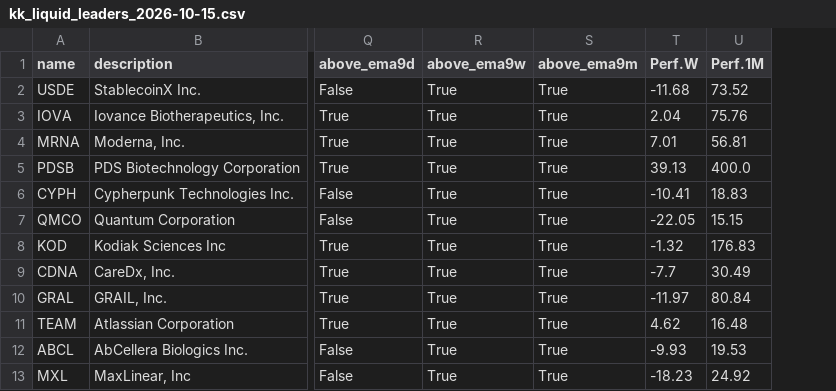
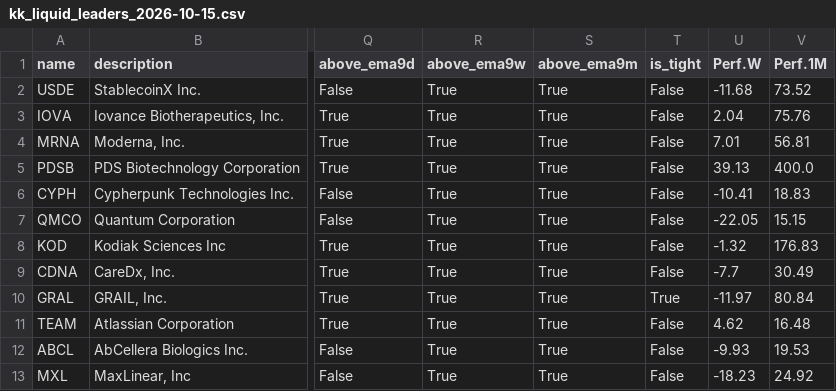
Before and after one commit to i-manage-risk/NEL, a CSV file: outputs/kk_liquid_leaders_2026-10-15.csv, drawn as a sheet; only a part is shown, gaps mark what is left out; the diff names each change by its address in the sheet, - before the commit and + after, or states it on an @@ line.

Commit message:
Add tight filter to KK scan

```diff
--- a/outputs/kk_liquid_leaders_2026-10-15.csv
+++ b/outputs/kk_liquid_leaders_2026-10-15.csv
+column T (is_tight), rows 2-13: False | False | False | False | False | False | False | False | True | False | False | False
```
Also changed, not shown: 5 other files.
